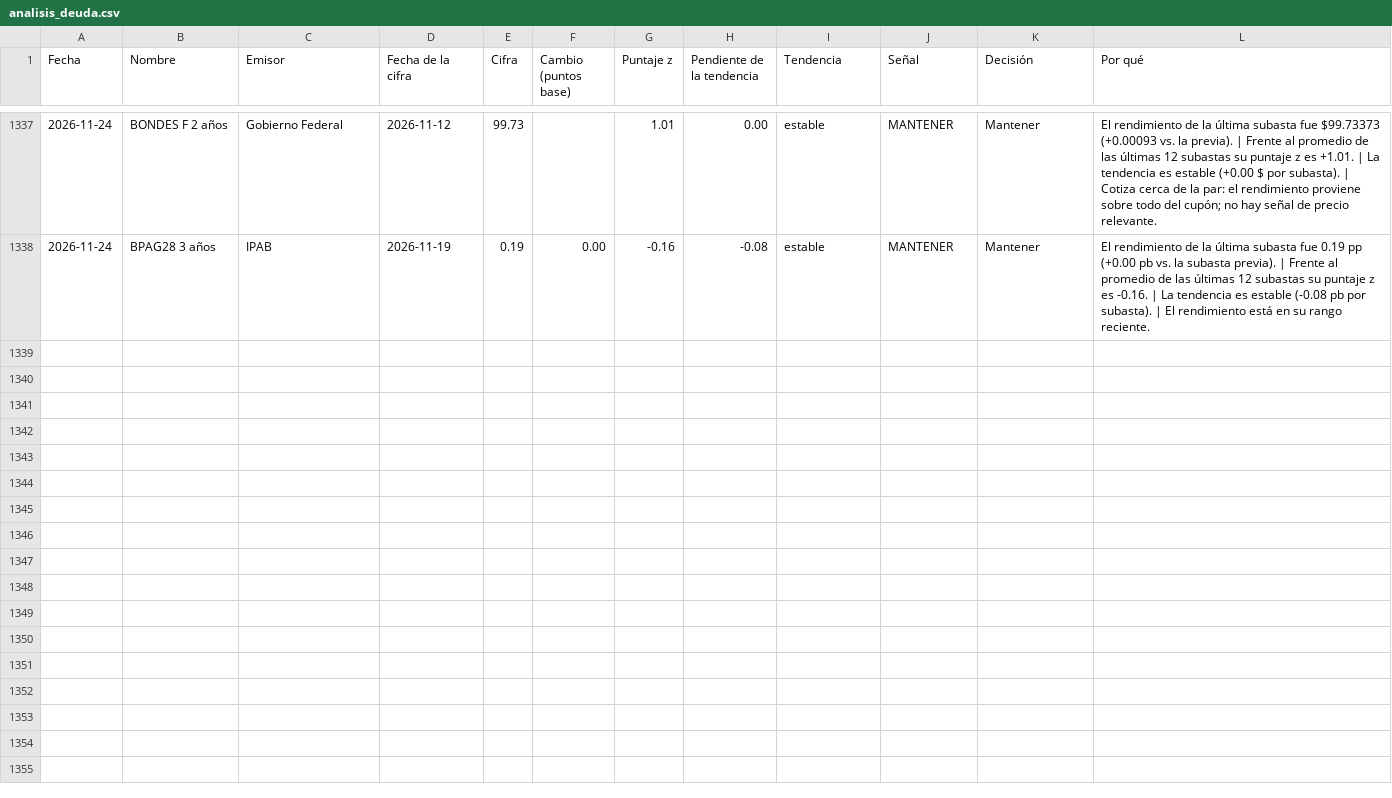
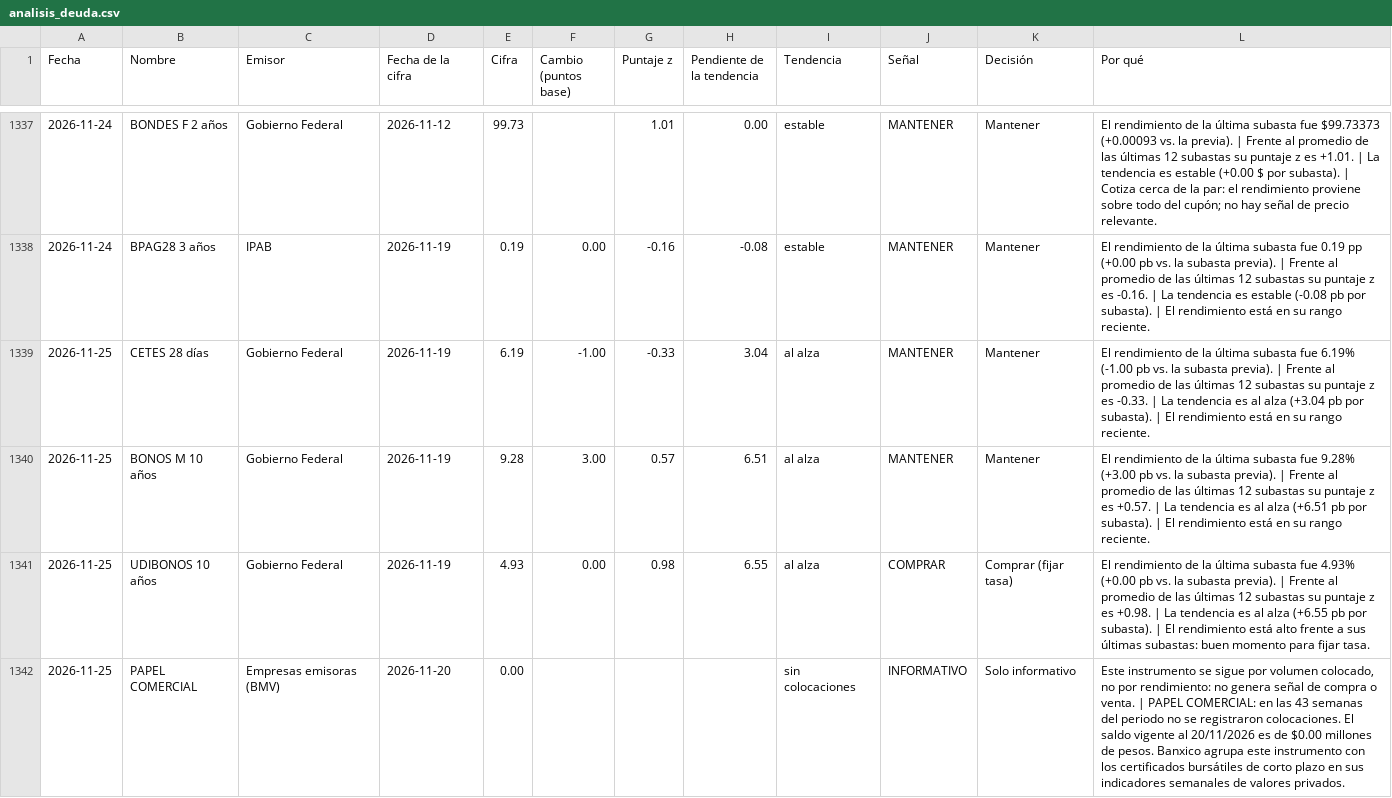
Before and after one commit to EdwinACM/monitor-mercado, a CSV file: static/data/analisis_deuda.csv, drawn as a sheet; only a part is shown, gaps mark what is left out; the diff covers the shown part only; the diff names each change by its address in the sheet, - before the commit and + after, or states it on an @@ line.

```diff
--- a/static/data/analisis_deuda.csv
+++ b/static/data/analisis_deuda.csv
+row 1339: 2026-11-25 | CETES 28 días | Gobierno Federal | 2026-11-19 | 6.19 | -1.00 | -0.33 | 3.04 | al alza | MANTENER | Mantener | El rendimiento de la última subasta fue 6.19% (-1.00 pb vs. la subasta previa). | Frente al promedio de las últimas 12 subastas su puntaje z es -0.33. | La tendencia es al alza (+3.04 pb por subasta). | El rendimiento está en su rango reciente.
+row 1340: 2026-11-25 | BONOS M 10 años | Gobierno Federal | 2026-11-19 | 9.28 | 3.00 | 0.57 | 6.51 | al alza | MANTENER | Mantener | El rendimiento de la última subasta fue 9.28% (+3.00 pb vs. la subasta previa). | Frente al promedio de las últimas 12 subastas su puntaje z es +0.57. | La tendencia es al alza (+6.51 pb por subasta). | El rendimiento está en su rango reciente.
+row 1341: 2026-11-25 | UDIBONOS 10 años | Gobierno Federal | 2026-11-19 | 4.93 | 0.00 | 0.98 | 6.55 | al alza | COMPRAR | Comprar (fijar tasa) | El rendimiento de la última subasta fue 4.93% (+0.00 pb vs. la subasta previa). | Frente al promedio de las últimas 12 subastas su puntaje z es +0.98. | La tendencia es al alza (+6.55 pb por subasta). | El rendimiento está alto frente a sus últimas subastas: buen momento para fijar tasa.
+row 1342: 2026-11-25 | PAPEL COMERCIAL | Empresas emisoras (BMV) | 2026-11-20 | 0.00 |  |  |  | sin colocaciones | INFORMATIVO | Solo informativo | Este instrumento se sigue por volumen colocado, no por rendimiento: no genera señal de compra o venta. | PAPEL COMERCIAL: en las 43 semanas del periodo no se registraron colocaciones. El saldo vigente al 20/11/2026 es de $0.00 millones de pesos. Banxico agrupa este instrumento con los certificados bursátiles de corto plazo en sus indicadores semanales de valores privados.
```
Also changed, not shown: 3 added rows elsewhere in this file, 10 other files.
